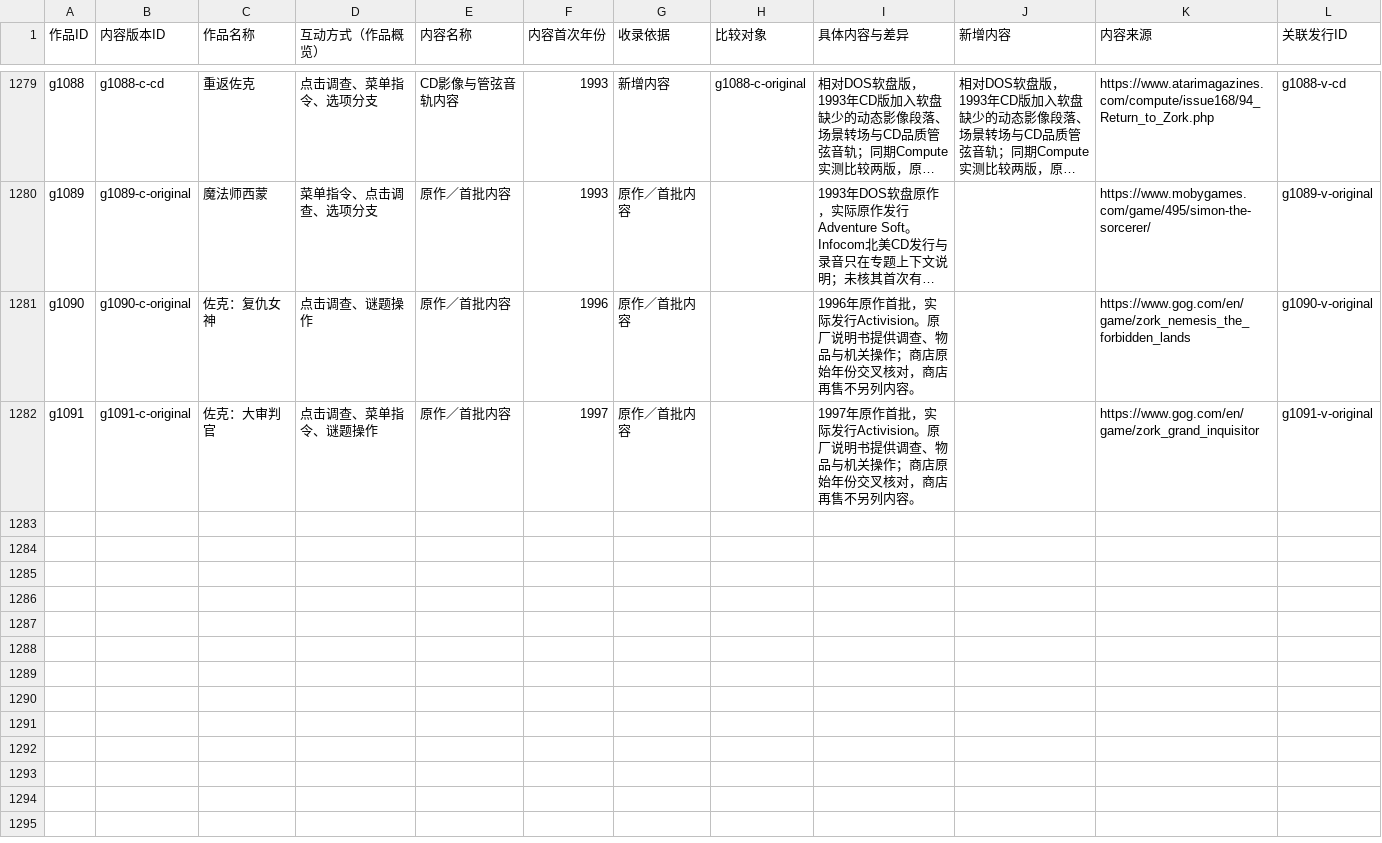
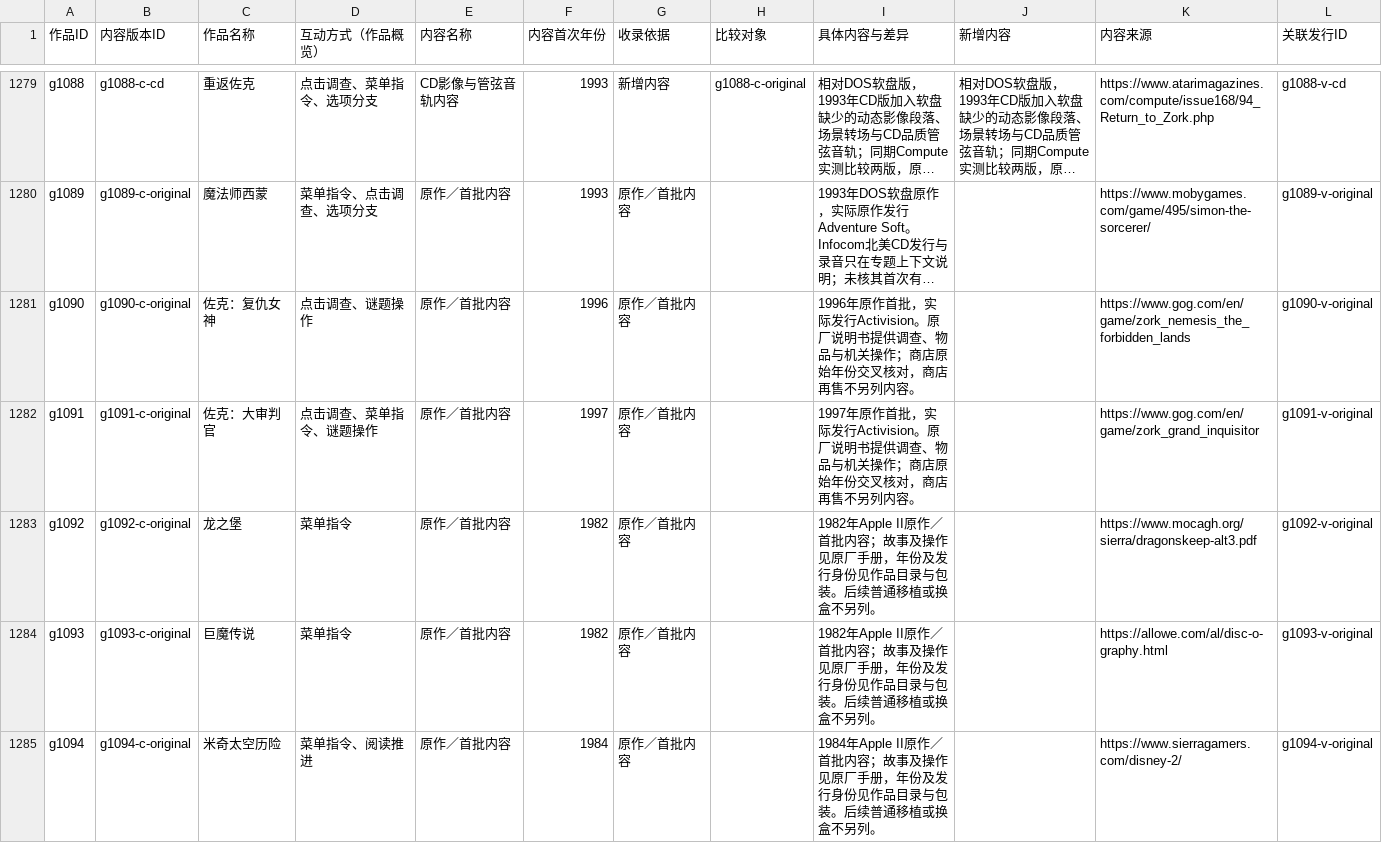
Before and after one commit to wt1234-donkey/visual-novel, a CSV file: data/content-versions.csv, drawn as a sheet; only a part is shown, gaps mark what is left out; long unchanged cells end in ….

```diff
--- a/data/content-versions.csv
+++ b/data/content-versions.csv
@@ -1282 +1282,4 @@ g1090,g1090-c-original,佐克：复仇女神,点击调查、谜题操作,原作
 g1091,g1091-c-original,佐克：大审判官,点击调查、菜单指令、谜题操作,原作／首批内容,1997,原作／首批内容,,1997年原作首批，实际发行Activision。原厂说明书提供调查、物品与机关操作；商店原始年份交叉核对，商店再售不另列内容。,,https://www.gog.com/en/game/zork_grand_inquisitor,g1091-v-original
+g1092,g1092-c-original,龙之堡,菜单指令,原作／首批内容,1982,原作／首批内容,,1982年Apple II原作／首批内容；故事及操作见原厂手册，年份及发行身份见作品目录与包装。后续普通移植或换盒不另列。,,https://www.mocagh.org/sierra/dragonskeep-alt3.pdf,g1092-v-original
+g1093,g1093-c-original,巨魔传说,菜单指令,原作／首批内容,1982,原作／首批内容,,1982年Apple II原作／首批内容；故事及操作见原厂手册，年份及发行身份见作品目录与包装。后续普通移植或换盒不另列。,,https://allowe.com/al/disc-o-graphy.html,g1093-v-original
+g1094,g1094-c-original,米奇太空历险,菜单指令、阅读推进,原作／首批内容,1984,原作／首批内容,,1984年Apple II原作／首批内容；故事及操作见原厂手册，年份及发行身份见作品目录与包装。后续普通移植或换盒不另列。,,https://www.sierragamers.com/disney-2/,g1094-v-original
```
Also changed, not shown: data/interaction-modes.csv, 5 other files.
